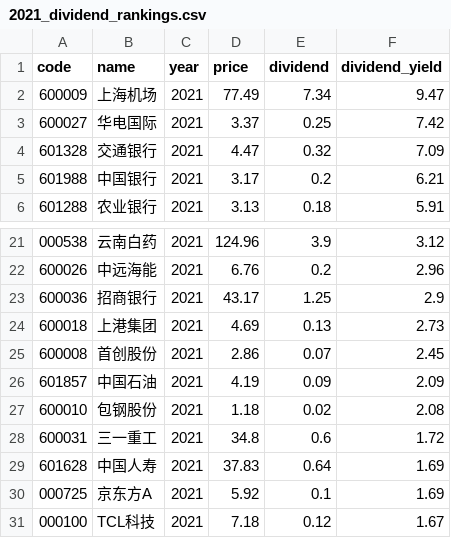
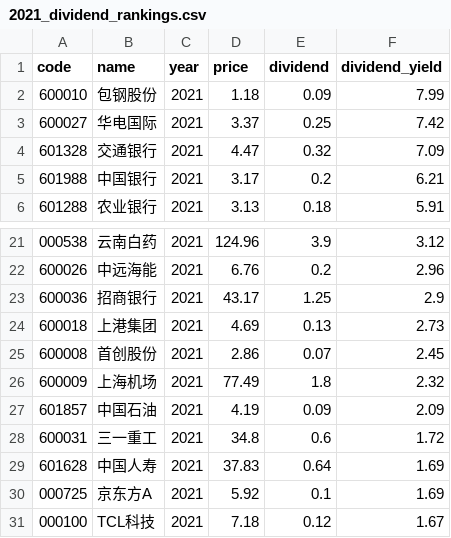
Before and after one commit to timoseven/dividend-ranker, a CSV file: data/2021_dividend_rankings.csv, drawn as a sheet; only a part is shown, gaps mark what is left out; removed rows and columns are numbered as before the commit, all else as after; the diff names each change by its address in the sheet, - before the commit and + after, or states it on an @@ line.

```diff
--- a/data/2021_dividend_rankings.csv
+++ b/data/2021_dividend_rankings.csv
-row 2: 600009 | 上海机场 | 2021 | 77.49 | 7.34 | 9.47
+row 2: 600010 | 包钢股份 | 2021 | 1.18 | 0.09 | 7.99
+row 26: 600009 | 上海机场 | 2021 | 77.49 | 1.8 | 2.32
-row 27: 600010 | 包钢股份 | 2021 | 1.18 | 0.02 | 2.08
```
Also changed, not shown: data/2022_dividend_rankings.csv, data/2023_dividend_rankings.csv, 6 other files.
